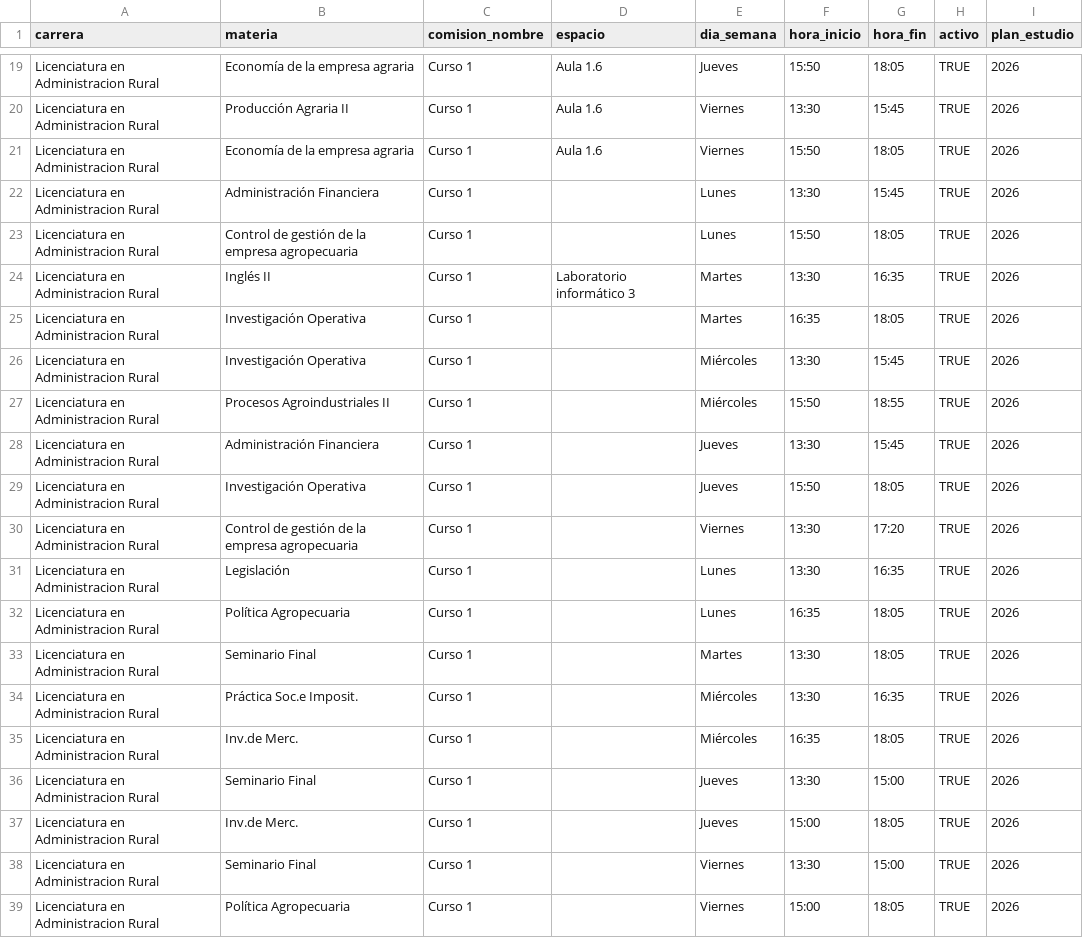
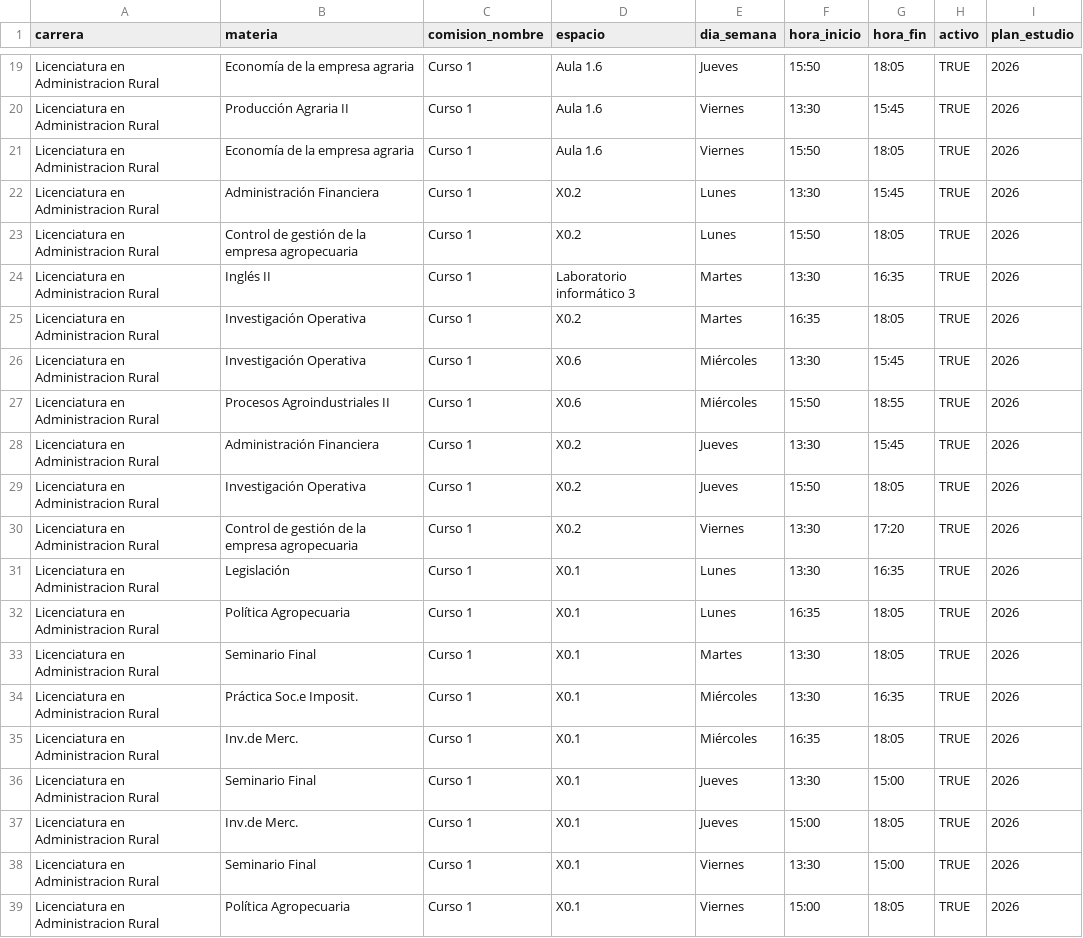
Before and after one commit to DanielBenjaminLopez/STU-FRRe, a CSV file: back/api/seed/Datos LAR - Horarios.csv, drawn as a sheet; only a part is shown, gaps mark what is left out.

```diff
--- a/back/api/seed/Datos LAR - Horarios.csv
+++ b/back/api/seed/Datos LAR - Horarios.csv
@@ -21,19 +21,19 @@ Licenciatura en Administracion Rural,Producción Agraria II,Curso 1,Aula 1.6,Vie
 Licenciatura en Administracion Rural,Economía de la empresa agraria,Curso 1,Aula 1.6,Viernes,15:50,18:05,TRUE,2026
-Licenciatura en Administracion Rural,Administración Financiera,Curso 1,,Lunes,13:30,15:45,TRUE,2026
-Licenciatura en Administracion Rural,Control de gestión de la empresa agropecuaria,Curso 1,,Lunes,15:50,18:05,TRUE,2026
+Licenciatura en Administracion Rural,Administración Financiera,Curso 1,X0.2,Lunes,13:30,15:45,TRUE,2026
+Licenciatura en Administracion Rural,Control de gestión de la empresa agropecuaria,Curso 1,X0.2,Lunes,15:50,18:05,TRUE,2026
 Licenciatura en Administracion Rural,Inglés II,Curso 1,Laboratorio informático 3,Martes,13:30,16:35,TRUE,2026
-Licenciatura en Administracion Rural,Investigación Operativa,Curso 1,,Martes,16:35,18:05,TRUE,2026
-Licenciatura en Administracion Rural,Investigación Operativa,Curso 1,,Miércoles,13:30,15:45,TRUE,2026
-Licenciatura en Administracion Rural,Procesos Agroindustriales II,Curso 1,,Miércoles,15:50,18:55,TRUE,2026
-Licenciatura en Administracion Rural,Administración Financiera,Curso 1,,Jueves,13:30,15:45,TRUE,2026
-Licenciatura en Administracion Rural,Investigación Operativa,Curso 1,,Jueves,15:50,18:05,TRUE,2026
-Licenciatura en Administracion Rural,Control de gestión de la empresa agropecuaria,Curso 1,,Viernes,13:30,17:20,TRUE,2026
-Licenciatura en Administracion Rural,Legislación,Curso 1,,Lunes,13:30,16:35,TRUE,2026
-Licenciatura en Administracion Rural,Política Agropecuaria,Curso 1,,Lunes,16:35,18:05,TRUE,2026
-Licenciatura en Administracion Rural,Seminario Final,Curso 1,,Martes,13:30,18:05,TRUE,2026
-Licenciatura en Administracion Rural,Práctica Soc.e Imposit.,Curso 1,,Miércoles,13:30,16:35,TRUE,2026
-Licenciatura en Administracion Rural,Inv.de Merc.,Curso 1,,Miércoles,16:35,18:05,TRUE,2026
-Licenciatura en Administracion Rural,Seminario Final,Curso 1,,Jueves,13:30,15:00,TRUE,2026
-Licenciatura en Administracion Rural,Inv.de Merc.,Curso 1,,Jueves,15:00,18:05,TRUE,2026
-Licenciatura en Administracion Rural,Seminario Final,Curso 1,,Viernes,13:30,15:00,TRUE,2026
-Licenciatura en Administracion Rural,Política Agropecuaria,Curso 1,,Viernes,15:00,18:05,TRUE,2026
+Licenciatura en Administracion Rural,Investigación Operativa,Curso 1,X0.2,Martes,16:35,18:05,TRUE,2026
+Licenciatura en Administracion Rural,Investigación Operativa,Curso 1,X0.6,Miércoles,13:30,15:45,TRUE,2026
+Licenciatura en Administracion Rural,Procesos Agroindustriales II,Curso 1,X0.6,Miércoles,15:50,18:55,TRUE,2026
+Licenciatura en Administracion Rural,Administración Financiera,Curso 1,X0.2,Jueves,13:30,15:45,TRUE,2026
+Licenciatura en Administracion Rural,Investigación Operativa,Curso 1,X0.2,Jueves,15:50,18:05,TRUE,2026
+Licenciatura en Administracion Rural,Control de gestión de la empresa agropecuaria,Curso 1,X0.2,Viernes,13:30,17:20,TRUE,2026
+Licenciatura en Administracion Rural,Legislación,Curso 1,X0.1,Lunes,13:30,16:35,TRUE,2026
+Licenciatura en Administracion Rural,Política Agropecuaria,Curso 1,X0.1,Lunes,16:35,18:05,TRUE,2026
+Licenciatura en Administracion Rural,Seminario Final,Curso 1,X0.1,Martes,13:30,18:05,TRUE,2026
+Licenciatura en Administracion Rural,Práctica Soc.e Imposit.,Curso 1,X0.1,Miércoles,13:30,16:35,TRUE,2026
+Licenciatura en Administracion Rural,Inv.de Merc.,Curso 1,X0.1,Miércoles,16:35,18:05,TRUE,2026
+Licenciatura en Administracion Rural,Seminario Final,Curso 1,X0.1,Jueves,13:30,15:00,TRUE,2026
+Licenciatura en Administracion Rural,Inv.de Merc.,Curso 1,X0.1,Jueves,15:00,18:05,TRUE,2026
+Licenciatura en Administracion Rural,Seminario Final,Curso 1,X0.1,Viernes,13:30,15:00,TRUE,2026
+Licenciatura en Administracion Rural,Política Agropecuaria,Curso 1,X0.1,Viernes,15:00,18:05,TRUE,2026
```
Also changed, not shown: back/api/seed/Datos IEM - Horarios.csv, back/api/seed/Datos IQ - Horarios.csv, 12 other files.
